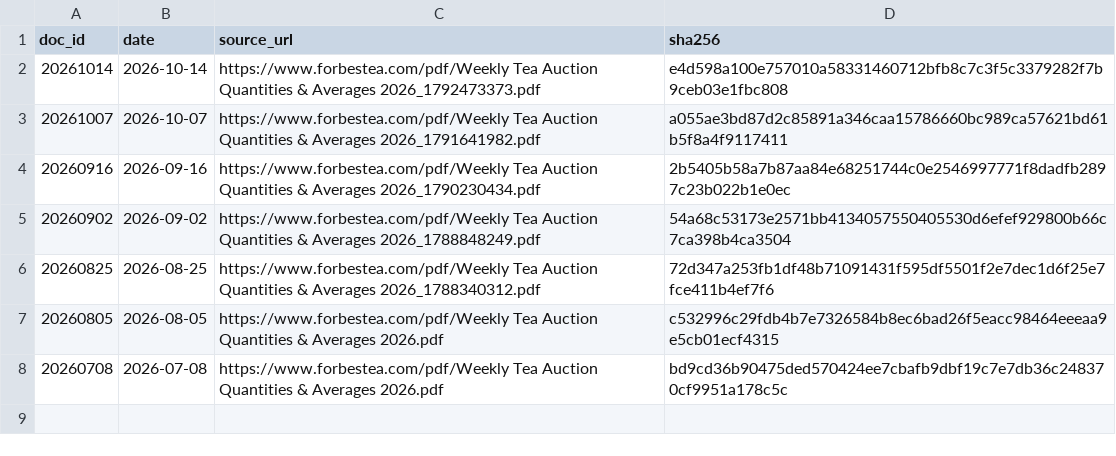
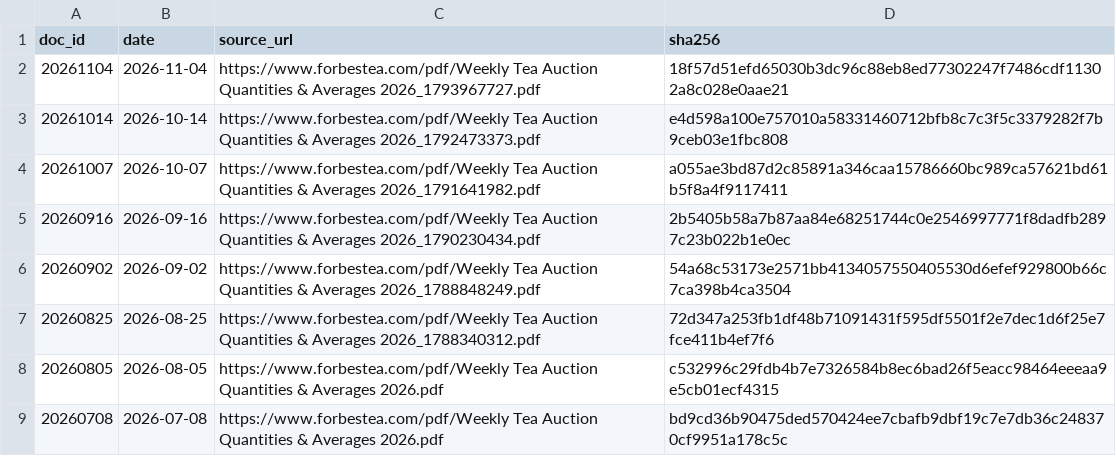
Before and after one commit to zr101/srilanka-data, a TSV file: data/forbes_tea/docs_all.tsv, drawn as a sheet.

```diff
--- a/data/forbes_tea/docs_all.tsv
+++ b/data/forbes_tea/docs_all.tsv
@@ -1,2 +1,3 @@
 doc_id	date	source_url	sha256
+20261104	2026-11-04	https://www.forbestea.com/pdf/Weekly Tea Auction Quantities & Averages 2026_1793967727.pdf	18f57d51efd65030b3dc96c88eb8ed77302247f7486cdf11302a8c028e0aae21
 20261014	2026-10-14	https://www.forbestea.com/pdf/Weekly Tea Auction Quantities & Averages 2026_1792473373.pdf	e4d598a100e757010a58331460712bfb8c7c3f5c3379282f7b9ceb03e1fbc808
```
Also changed, not shown: data/forbes_tea/docs_last100.tsv, 5 other files.
